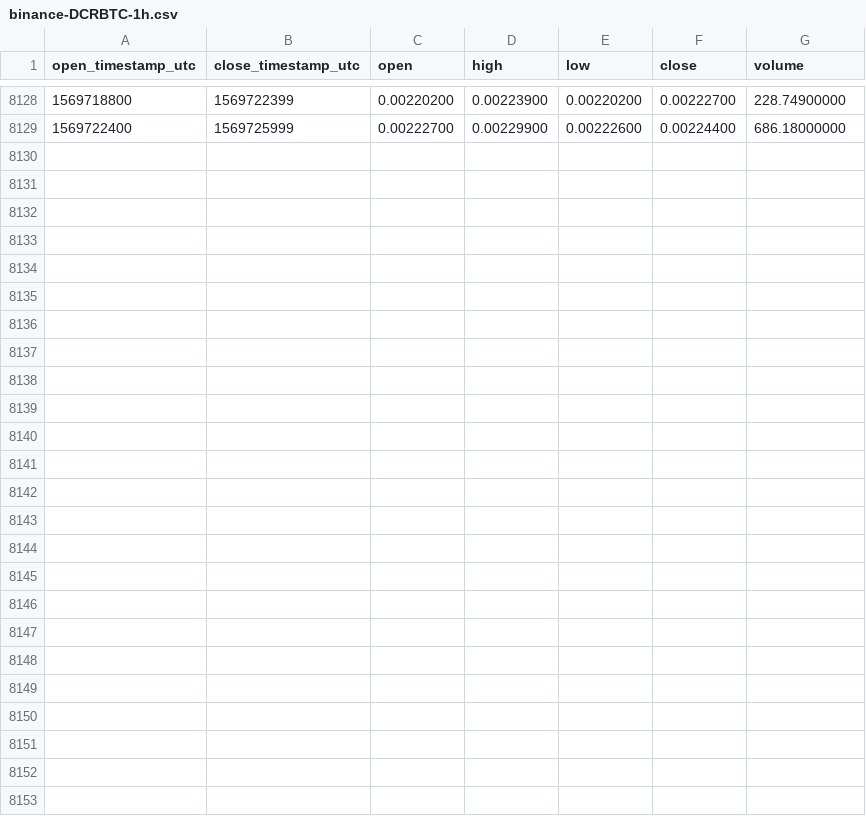
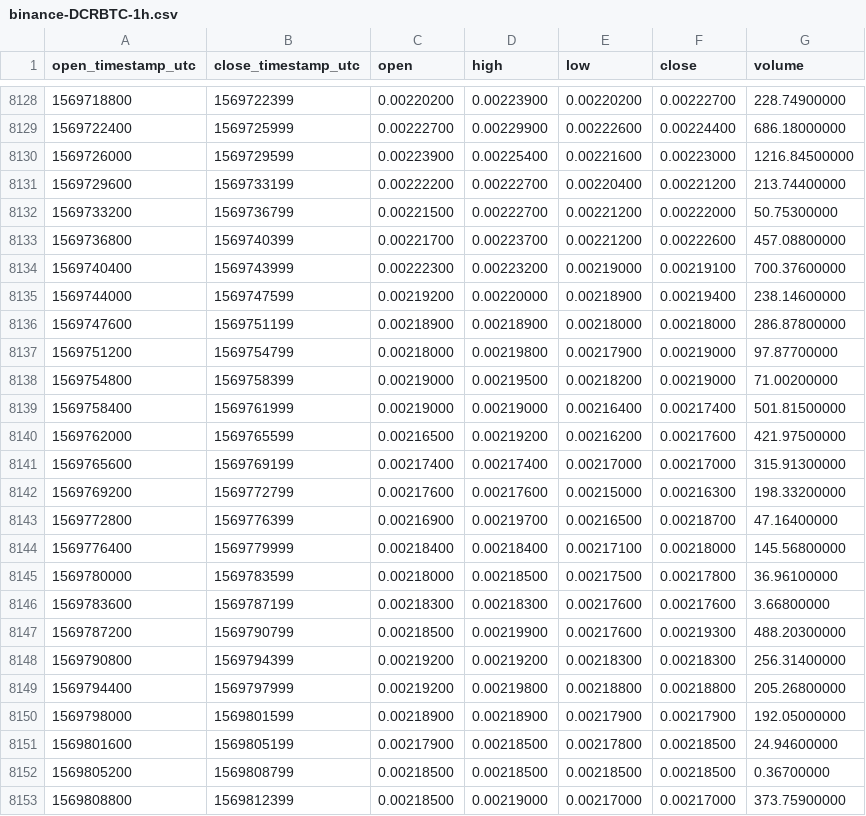
Before and after one commit to cryptobigbro/binance-DCRBTC, a CSV file: binance-DCRBTC-1h.csv, drawn as a sheet; only a part is shown, gaps mark what is left out; the diff names each change by its address in the sheet, - before the commit and + after, or states it on an @@ line.

Commit message:
Update OHLCV data.

```diff
--- a/binance-DCRBTC-1h.csv
+++ b/binance-DCRBTC-1h.csv
+row 8130: 1569726000 | 1569729599 | 0.00223900 | 0.00225400 | 0.00221600 | 0.00223000 | 1216.84500000
+row 8131: 1569729600 | 1569733199 | 0.00222200 | 0.00222700 | 0.00220400 | 0.00221200 | 213.74400000
+row 8132: 1569733200 | 1569736799 | 0.00221500 | 0.00222700 | 0.00221200 | 0.00222000 | 50.75300000
+row 8133: 1569736800 | 1569740399 | 0.00221700 | 0.00223700 | 0.00221200 | 0.00222600 | 457.08800000
+row 8134: 1569740400 | 1569743999 | 0.00222300 | 0.00223200 | 0.00219000 | 0.00219100 | 700.37600000
+row 8135: 1569744000 | 1569747599 | 0.00219200 | 0.00220000 | 0.00218900 | 0.00219400 | 238.14600000
+row 8136: 1569747600 | 1569751199 | 0.00218900 | 0.00218900 | 0.00218000 | 0.00218000 | 286.87800000
+row 8137: 1569751200 | 1569754799 | 0.00218000 | 0.00219800 | 0.00217900 | 0.00219000 | 97.87700000
+row 8138: 1569754800 | 1569758399 | 0.00219000 | 0.00219500 | 0.00218200 | 0.00219000 | 71.00200000
+row 8139: 1569758400 | 1569761999 | 0.00219000 | 0.00219000 | 0.00216400 | 0.00217400 | 501.81500000
+row 8140: 1569762000 | 1569765599 | 0.00216500 | 0.00219200 | 0.00216200 | 0.00217600 | 421.97500000
+row 8141: 1569765600 | 1569769199 | 0.00217400 | 0.00217400 | 0.00217000 | 0.00217000 | 315.91300000
+row 8142: 1569769200 | 1569772799 | 0.00217600 | 0.00217600 | 0.00215000 | 0.00216300 | 198.33200000
+row 8143: 1569772800 | 1569776399 | 0.00216900 | 0.00219700 | 0.00216500 | 0.00218700 | 47.16400000
+row 8144: 1569776400 | 1569779999 | 0.00218400 | 0.00218400 | 0.00217100 | 0.00218000 | 145.56800000
+row 8145: 1569780000 | 1569783599 | 0.00218000 | 0.00218500 | 0.00217500 | 0.00217800 | 36.96100000
+row 8146: 1569783600 | 1569787199 | 0.00218300 | 0.00218300 | 0.00217600 | 0.00217600 | 3.66800000
+row 8147: 1569787200 | 1569790799 | 0.00218500 | 0.00219900 | 0.00217600 | 0.00219300 | 488.20300000
+row 8148: 1569790800 | 1569794399 | 0.00219200 | 0.00219200 | 0.00218300 | 0.00218300 | 256.31400000
+row 8149: 1569794400 | 1569797999 | 0.00219200 | 0.00219800 | 0.00218800 | 0.00218800 | 205.26800000
+row 8150: 1569798000 | 1569801599 | 0.00218900 | 0.00218900 | 0.00217900 | 0.00217900 | 192.05000000
+row 8151: 1569801600 | 1569805199 | 0.00217900 | 0.00218500 | 0.00217800 | 0.00218500 | 24.94600000
+row 8152: 1569805200 | 1569808799 | 0.00218500 | 0.00218500 | 0.00218500 | 0.00218500 | 0.36700000
+row 8153: 1569808800 | 1569812399 | 0.00218500 | 0.00219000 | 0.00217000 | 0.00217000 | 373.75900000
```
Also changed, not shown: binance-DCRBTC-1d.csv.
